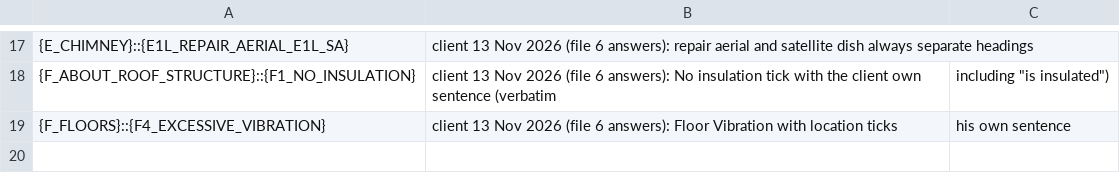
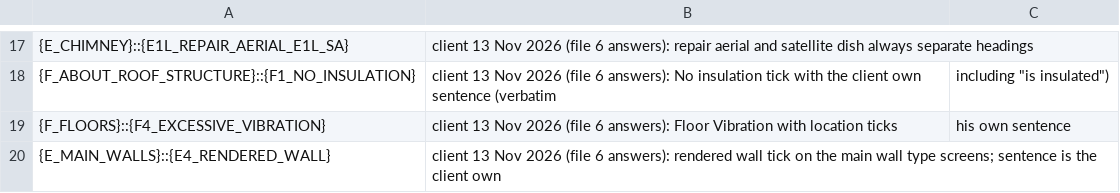
Before and after one commit to Anwaaralikhan550/survey-scriber, a CSV file: tool/phrase_audit/verbatim/approved_extras.csv, drawn as a sheet; only a part is shown, gaps mark what is left out.

```diff
--- a/tool/phrase_audit/verbatim/approved_extras.csv
+++ b/tool/phrase_audit/verbatim/approved_extras.csv
@@ -19 +19,2 @@
 {F_FLOORS}::{F4_EXCESSIVE_VIBRATION},client 13 Nov 2026 (file 6 answers): Floor Vibration with location ticks, his own sentence
+{E_MAIN_WALLS}::{E4_RENDERED_WALL},client 13 Nov 2026 (file 6 answers): rendered wall tick on the main wall type screens; sentence is the client own
```
Also changed, not shown: 4 other files.
